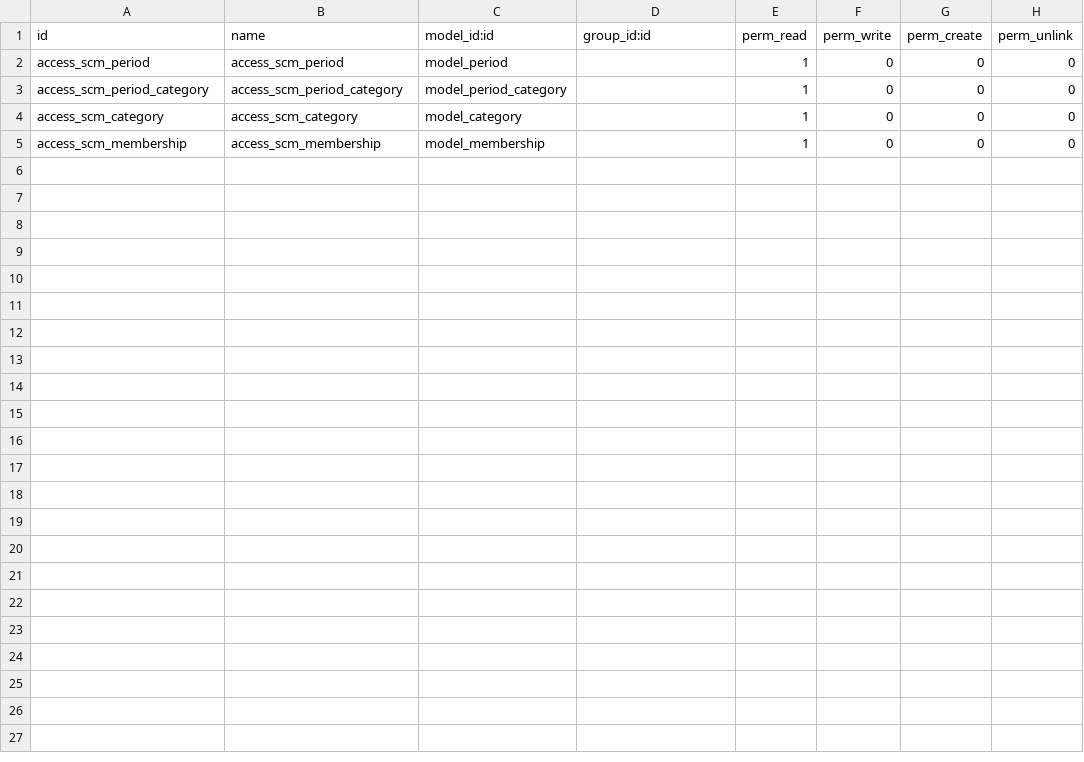
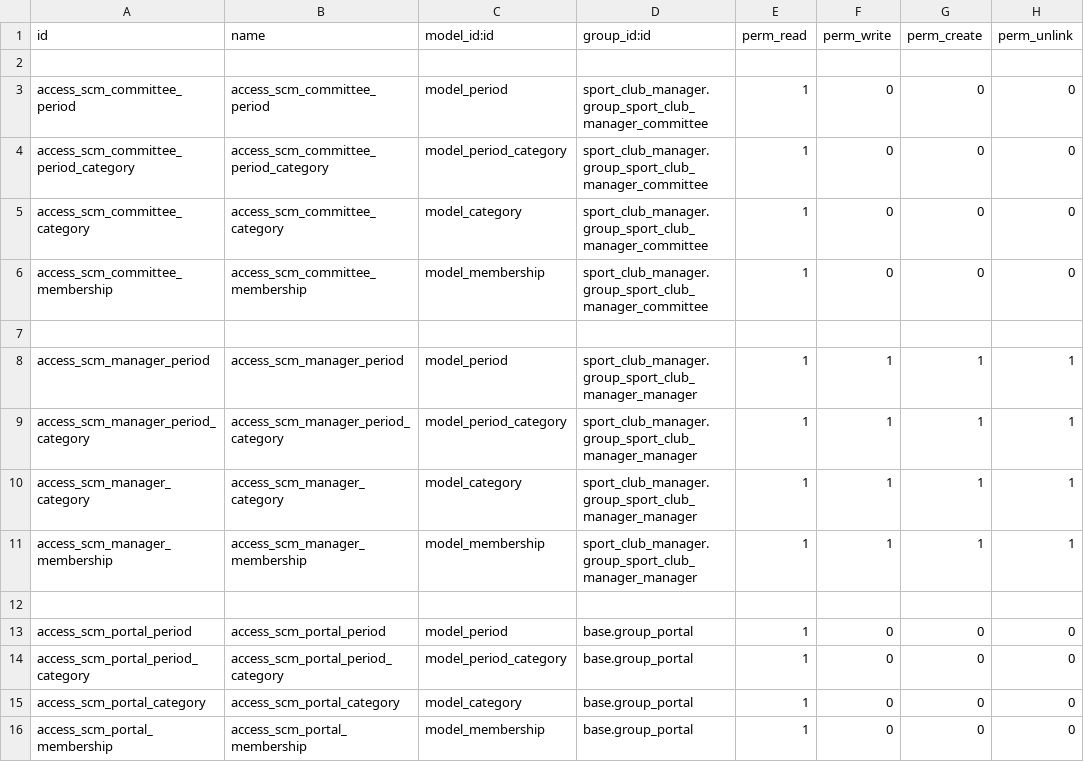
Before and after one commit to pieral85/sport_club_manager, a CSV file: sport_club_manager/security/ir.model.access.csv, drawn as a sheet.

Commit message:
[IMP] Add lines in AccessControlList + Clean code + misc.

```diff
--- a/sport_club_manager/security/ir.model.access.csv
+++ b/sport_club_manager/security/ir.model.access.csv
@@ -1,5 +1,16 @@
 id,name,model_id:id,group_id:id,perm_read,perm_write,perm_create,perm_unlink
-access_scm_period,access_scm_period,model_period,,1,0,0,0
-access_scm_period_category,access_scm_period_category,model_period_category,,1,0,0,0
-access_scm_category,access_scm_category,model_category,,1,0,0,0
-access_scm_membership,access_scm_membership,model_membership,,1,0,0,0
+
+access_scm_committee_period,access_scm_committee_period,model_period,sport_club_manager.group_sport_club_manager_committee,1,0,0,0
+access_scm_committee_period_category,access_scm_committee_period_category,model_period_category,sport_club_manager.group_sport_club_manager_committee,1,0,0,0
+access_scm_committee_category,access_scm_committee_category,model_category,sport_club_manager.group_sport_club_manager_committee,1,0,0,0
+access_scm_committee_membership,access_scm_committee_membership,model_membership,sport_club_manager.group_sport_club_manager_committee,1,0,0,0
+
+access_scm_manager_period,access_scm_manager_period,model_period,sport_club_manager.group_sport_club_manager_manager,1,1,1,1
+access_scm_manager_period_category,access_scm_manager_period_category,model_period_category,sport_club_manager.group_sport_club_manager_manager,1,1,1,1
+access_scm_manager_category,access_scm_manager_category,model_category,sport_club_manager.group_sport_club_manager_manager,1,1,1,1
+access_scm_manager_membership,access_scm_manager_membership,model_membership,sport_club_manager.group_sport_club_manager_manager,1,1,1,1
+
+access_scm_portal_period,access_scm_portal_period,model_period,base.group_portal,1,0,0,0
+access_scm_portal_period_category,access_scm_portal_period_category,model_period_category,base.group_portal,1,0,0,0
+access_scm_portal_category,access_scm_portal_category,model_category,base.group_portal,1,0,0,0
+access_scm_portal_membership,access_scm_portal_membership,model_membership,base.group_portal,1,0,0,0
```
Also changed, not shown: 13 other files.
